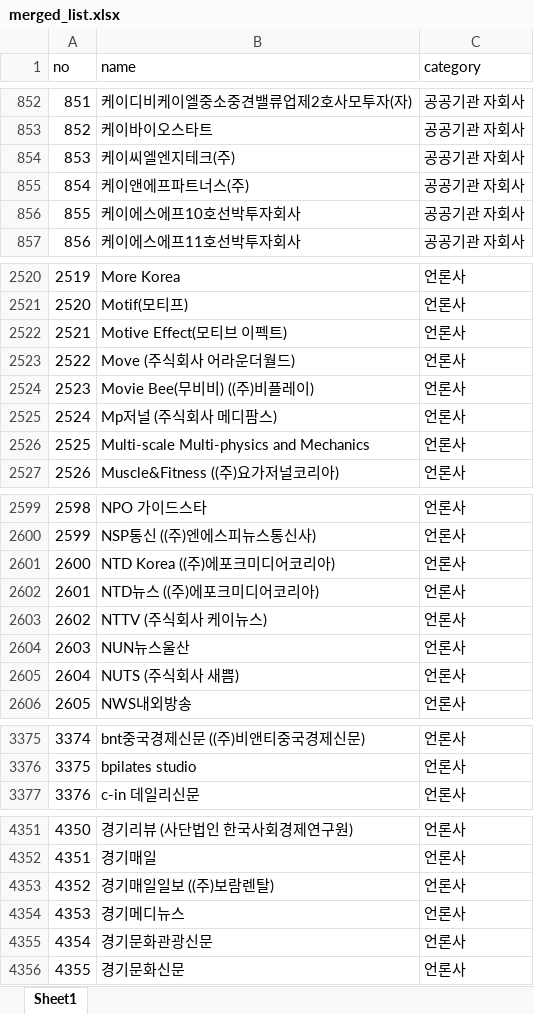
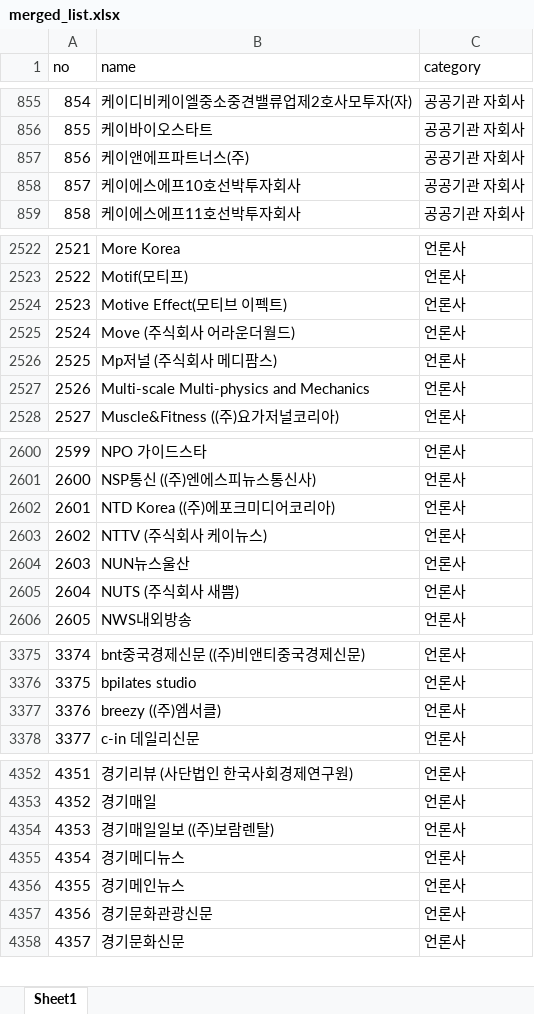
Before and after one commit to junjunating/po-search, an Excel workbook: docs/download/merged_list.xlsx, sheet Sheet1, drawn as a sheet; only a part is shown, gaps mark what is left out; values as stored, in another font and other column widths than the file's, no borders; removed rows and columns are numbered as before the commit, all else as after; the diff covers the shown part only; the diff names each change by its address in the sheet, - before the commit and + after, or states it on an @@ line.

```diff
--- a/docs/download/merged_list.xlsx (sheet Sheet1)
+++ b/docs/download/merged_list.xlsx (sheet Sheet1)
@@ column A (no) renumbered from row 405 down @@
-row 854: 853 | 케이씨엘엔지테크(주) | 공공기관 자회사
-row 2524: 2523 | Movie Bee(무비비) ((주)비플레이) | 언론사
-row 2602: 2601 | NTD뉴스 ((주)에포크미디어코리아) | 언론사
+row 3377: 3376 | breezy ((주)엠서클) | 언론사
+row 4356: 4355 | 경기메인뉴스 | 언론사
```
Also changed, not shown: 35 added rows, 9 removed rows and 8 edited cells elsewhere in this sheet, output/public_agency_subsidiaries.xlsx, output/subsidiary_validation_report.xlsx, 5 other files.
